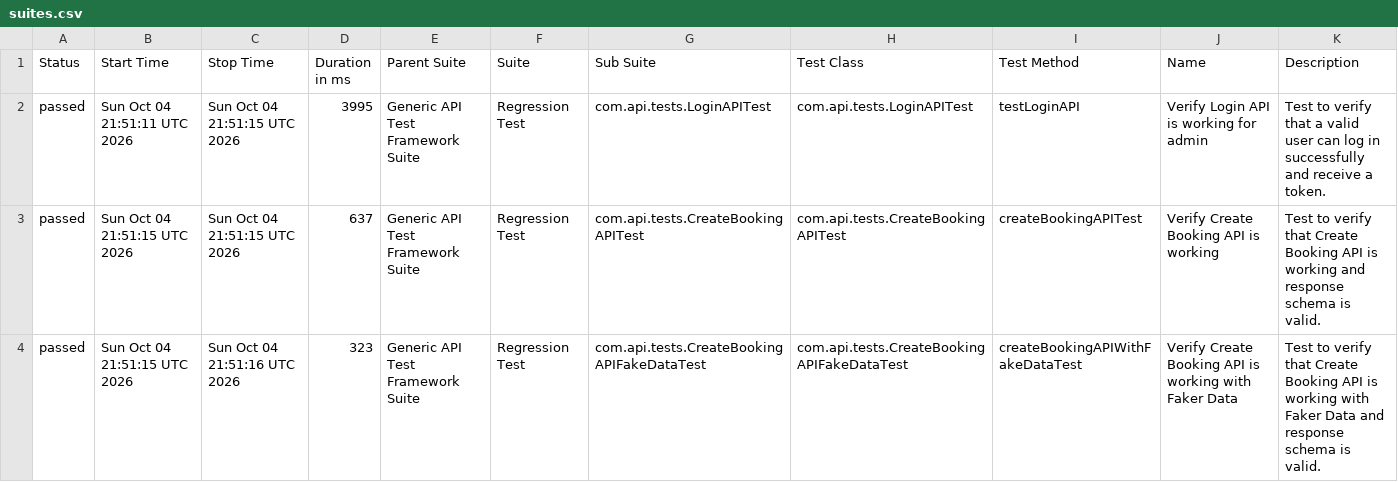
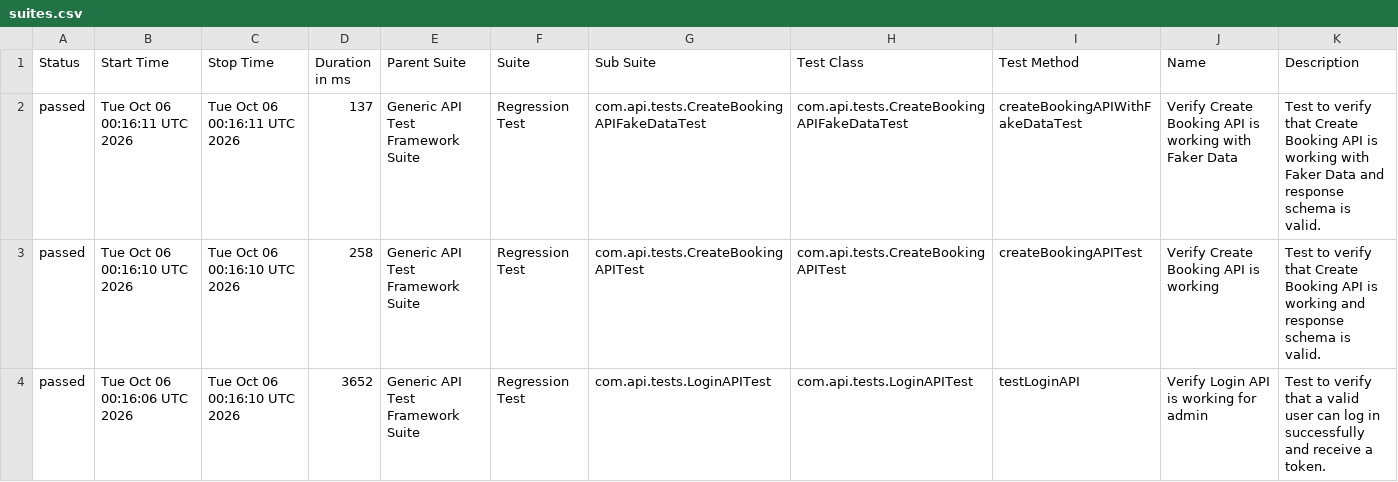
Before and after one commit to bishnu-das1191/generic-api-test-framework, a CSV file: data/suites.csv, drawn as a sheet.

```diff
--- a/data/suites.csv
+++ b/data/suites.csv
@@ -1,4 +1,4 @@
 "Status","Start Time","Stop Time","Duration in ms","Parent Suite","Suite","Sub Suite","Test Class","Test Method","Name","Description"
-"passed","Sun Oct 04 21:51:11 UTC 2026","Sun Oct 04 21:51:15 UTC 2026","3995","Generic API Test Framework Suite","Regression Test","com.api.tests.LoginAPITest","com.api.tests.LoginAPITest","testLoginAPI","Verify Login API is working for admin","Test to verify that a valid user can log in successfully and receive a token."
-"passed","Sun Oct 04 21:51:15 UTC 2026","Sun Oct 04 21:51:15 UTC 2026","637","Generic API Test Framework Suite","Regression Test","com.api.tests.CreateBookingAPITest","com.api.tests.CreateBookingAPITest","createBookingAPITest","Verify Create Booking API is working","Test to verify that Create Booking API is working and response schema is valid."
-"passed","Sun Oct 04 21:51:15 UTC 2026","Sun Oct 04 21:51:16 UTC 2026","323","Generic API Test Framework Suite","Regression Test","com.api.tests.CreateBookingAPIFakeDataTest","com.api.tests.CreateBookingAPIFakeDataTest","createBookingAPIWithFakeDataTest","Verify Create Booking API is working with Faker Data","Test to verify that Create Booking API is working with Faker Data and response schema is valid."
+"passed","Tue Oct 06 00:16:11 UTC 2026","Tue Oct 06 00:16:11 UTC 2026","137","Generic API Test Framework Suite","Regression Test","com.api.tests.CreateBookingAPIFakeDataTest","com.api.tests.CreateBookingAPIFakeDataTest","createBookingAPIWithFakeDataTest","Verify Create Booking API is working with Faker Data","Test to verify that Create Booking API is working with Faker Data and response schema is valid."
+"passed","Tue Oct 06 00:16:10 UTC 2026","Tue Oct 06 00:16:10 UTC 2026","258","Generic API Test Framework Suite","Regression Test","com.api.tests.CreateBookingAPITest","com.api.tests.CreateBookingAPITest","createBookingAPITest","Verify Create Booking API is working","Test to verify that Create Booking API is working and response schema is valid."
+"passed","Tue Oct 06 00:16:06 UTC 2026","Tue Oct 06 00:16:10 UTC 2026","3652","Generic API Test Framework Suite","Regression Test","com.api.tests.LoginAPITest","com.api.tests.LoginAPITest","testLoginAPI","Verify Login API is working for admin","Test to verify that a valid user can log in successfully and receive a token."
```
Also changed, not shown: 30 other files.
